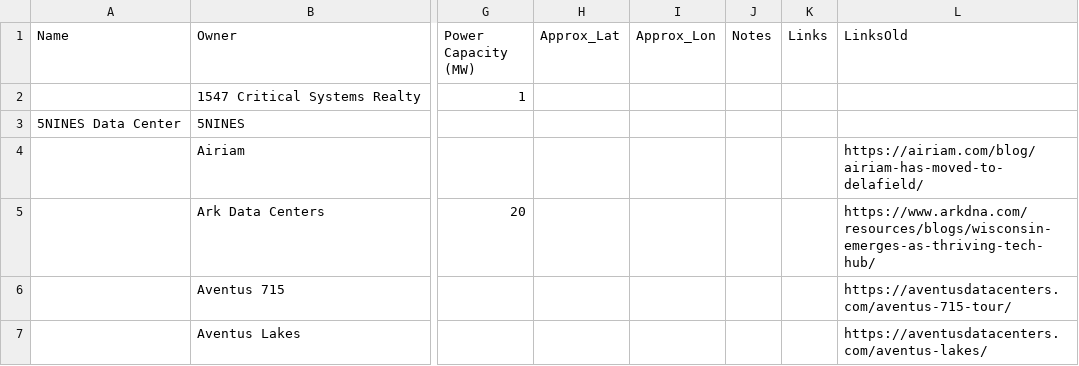
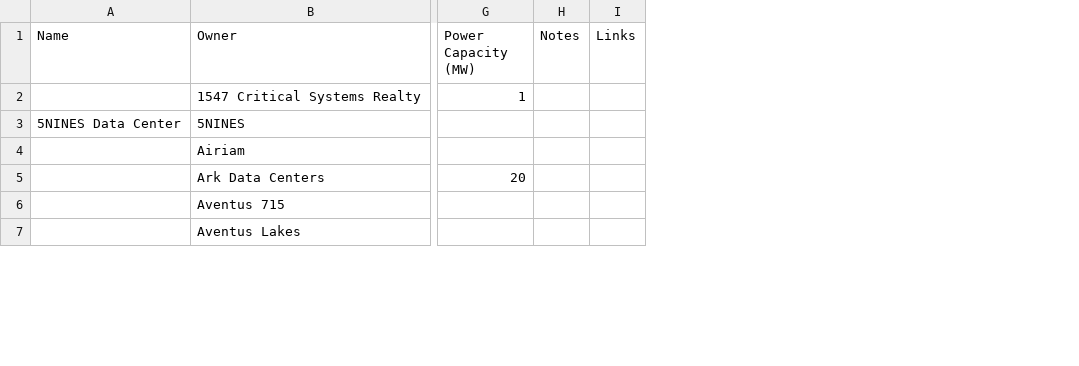
Before and after one commit to annahaensch/wisconsin_data_center_map, a CSV file: data/data_centers.csv, drawn as a sheet; only a part is shown, gaps mark what is left out; the diff covers the shown part only; the diff names each change by its address in the sheet, - before the commit and + after, or states it on an @@ line.

Commit message:
Drop Approx_Lat, Approx_Lon, and LinksOld from output CSV
These columns are only inputs to the geocoding script (manual lat/lon
override and a legacy links field) and aren't used by the map, so they
shouldn't ship in data/data_centers.csv. Excluded them from the cache
fingerprint too so dropping them doesn't force a full re-geocode on
every run.

```diff
--- a/data/data_centers.csv
+++ b/data/data_centers.csv
-column H (Approx_Lat), empty
-column I (Approx_Lon), empty
-column L (LinksOld), rows 4-7: https://airiam.com/blog/airiam-has-moved-to-delafield/ | https://www.arkdna.com/resources/blogs/wisconsin-emerges-as-thriving-tech-hub/ | https://aventusdatacenters.com/aventus-715-tour/ | https://aventusdatacenters.com/aventus-lakes/
```
Also changed, not shown: 7 edited cells elsewhere in this file, 1 other file.
